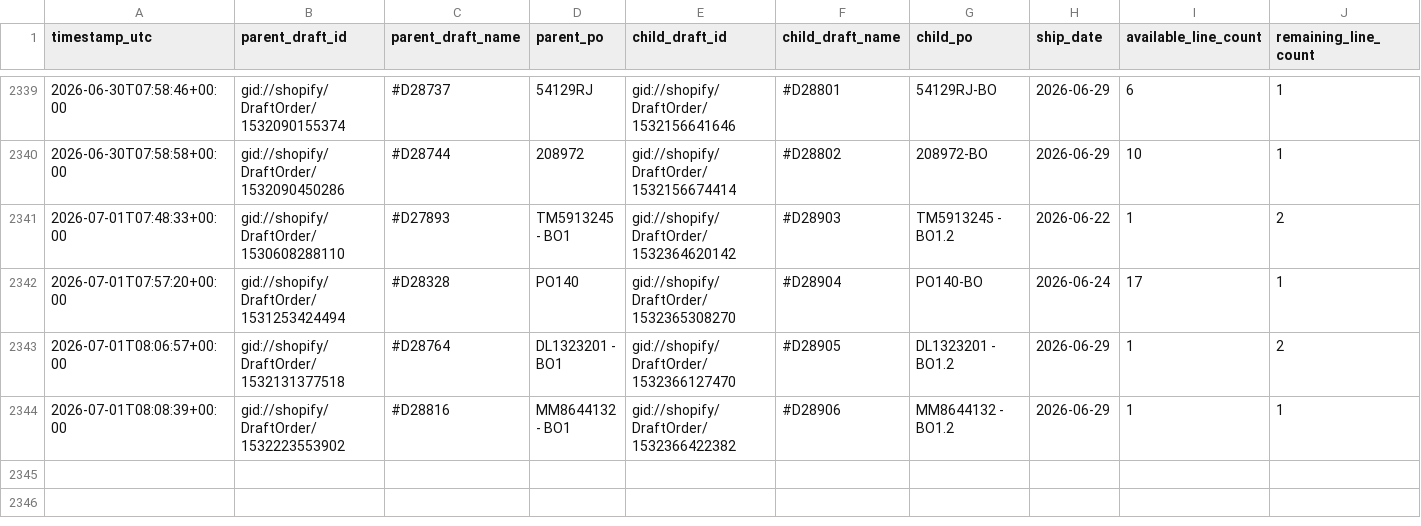
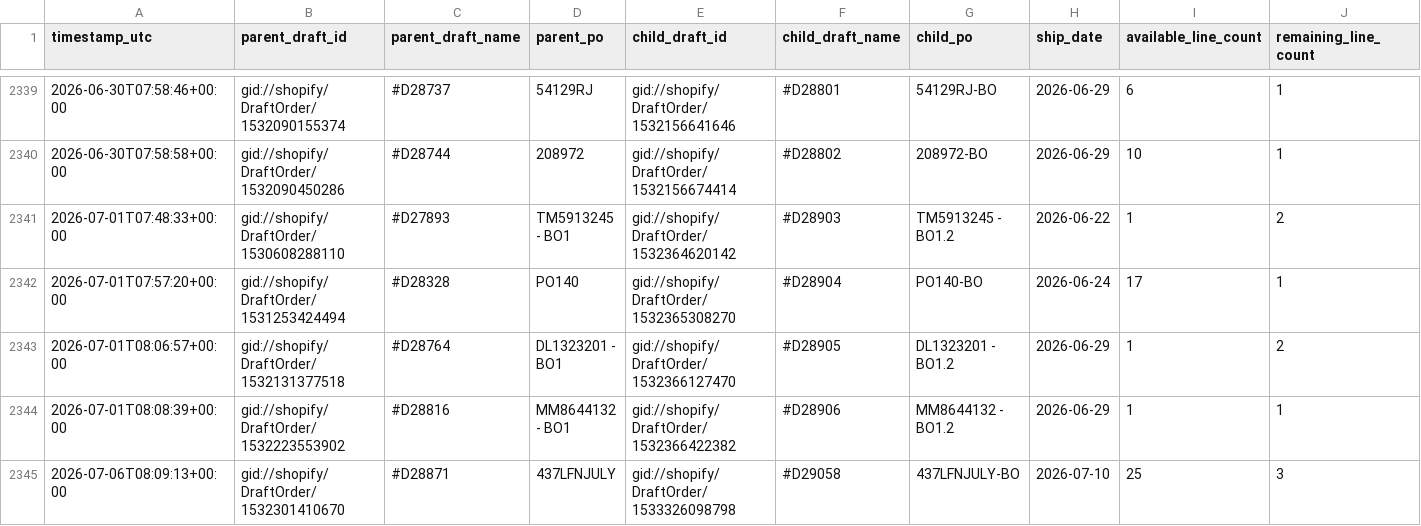
Before and after one commit to Pkirch1211/shopify-partial-instock-split, a CSV file: logs/partial_instock_split_history.csv, drawn as a sheet; only a part is shown, gaps mark what is left out; rows hold the shown columns only; the diff names each change by its address in the sheet, - before the commit and + after, or states it on an @@ line.

```diff
--- a/logs/partial_instock_split_history.csv
+++ b/logs/partial_instock_split_history.csv
+row 2345: 2026-07-06T08:09:13+00:00 | gid://shopify/DraftOrder/1532301410670 | #D28871 | 437LFNJULY | gid://shopify/DraftOrder/1533326098798 | #D29058 | 437LFNJULY-BO | 2026-07-10 | 25 | 3
```
